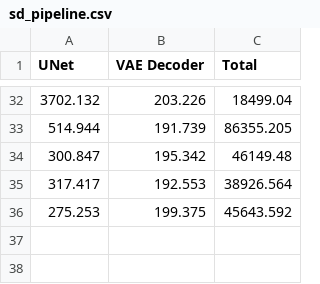
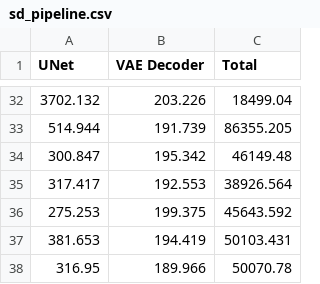
Before and after one commit to shamith2/onnxInference, a CSV file: results/stableDiffusion/sd_turbo_results/logs/sd_pipeline.csv, drawn as a sheet; only a part is shown, gaps mark what is left out; the diff names each change by its address in the sheet, - before the commit and + after, or states it on an @@ line.

Commit message:
added working custom AI Recall pipeline

```diff
--- a/results/stableDiffusion/sd_turbo_results/logs/sd_pipeline.csv
+++ b/results/stableDiffusion/sd_turbo_results/logs/sd_pipeline.csv
+row 37: 381.653 | 194.419 | 50103.431
+row 38: 316.95 | 189.966 | 50070.78
```
Also changed, not shown: results/stableDiffusion/sd_msft_results/logs/sd_pipeline.csv, 39 other files.
